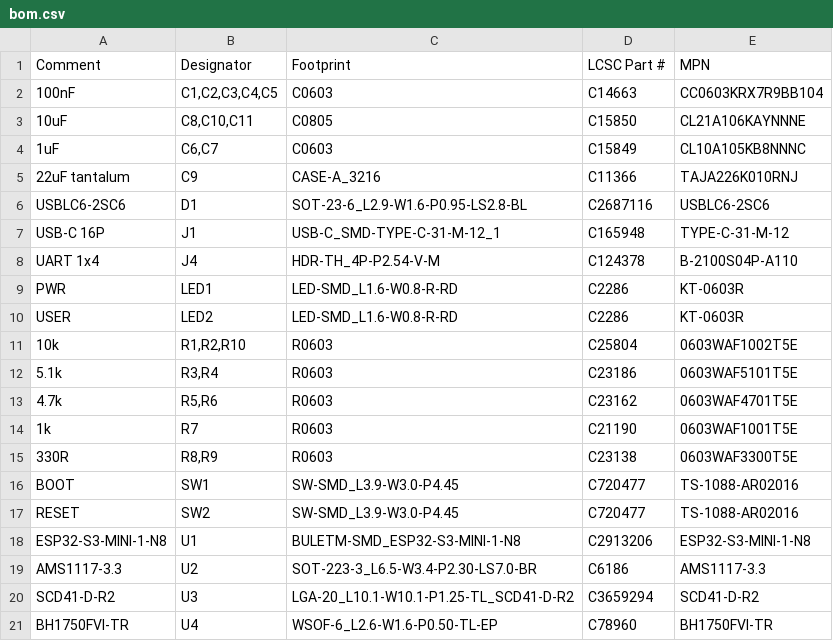
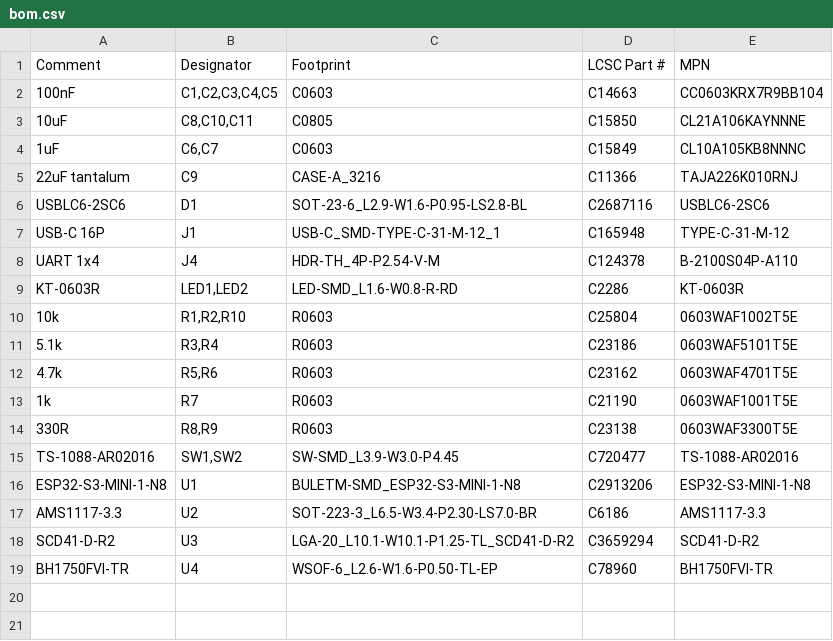
Before and after one commit to ai-outfitter/outfitter-playground, a CSV file: hardware/pnb-1/fab/bom.csv, drawn as a sheet.

```diff
--- a/hardware/pnb-1/fab/bom.csv
+++ b/hardware/pnb-1/fab/bom.csv
@@ -8,4 +8,3 @@ USB-C 16P,J1,USB-C_SMD-TYPE-C-31-M-12_1,C165948,TYPE-C-31-M-12
 UART 1x4,J4,HDR-TH_4P-P2.54-V-M,C124378,B-2100S04P-A110
-PWR,LED1,LED-SMD_L1.6-W0.8-R-RD,C2286,KT-0603R
-USER,LED2,LED-SMD_L1.6-W0.8-R-RD,C2286,KT-0603R
+KT-0603R,"LED1,LED2",LED-SMD_L1.6-W0.8-R-RD,C2286,KT-0603R
 10k,"R1,R2,R10",R0603,C25804,0603WAF1002T5E
@@ -15,4 +14,3 @@ USER,LED2,LED-SMD_L1.6-W0.8-R-RD,C2286,KT-0603R
 330R,"R8,R9",R0603,C23138,0603WAF3300T5E
-BOOT,SW1,SW-SMD_L3.9-W3.0-P4.45,C720477,TS-1088-AR02016
-RESET,SW2,SW-SMD_L3.9-W3.0-P4.45,C720477,TS-1088-AR02016
+TS-1088-AR02016,"SW1,SW2",SW-SMD_L3.9-W3.0-P4.45,C720477,TS-1088-AR02016
 ESP32-S3-MINI-1-N8,U1,BULETM-SMD_ESP32-S3-MINI-1-N8,C2913206,ESP32-S3-MINI-1-N8
```
Also changed, not shown: 20 other files.
